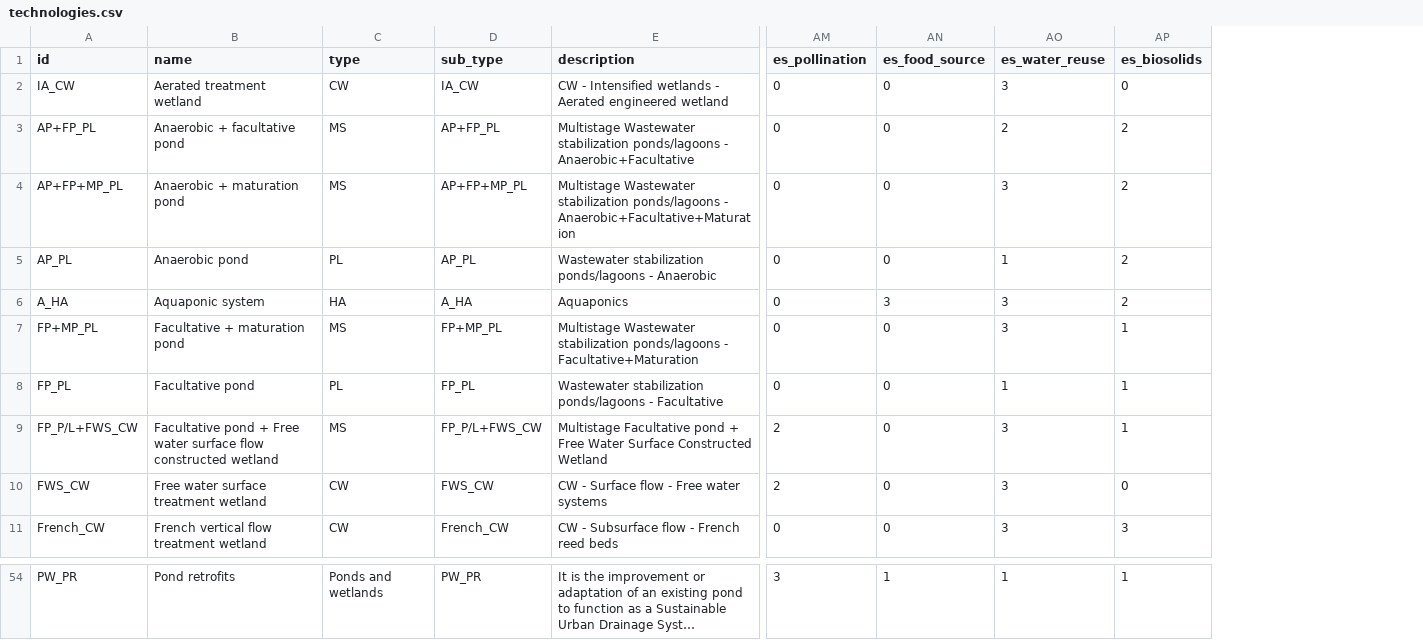
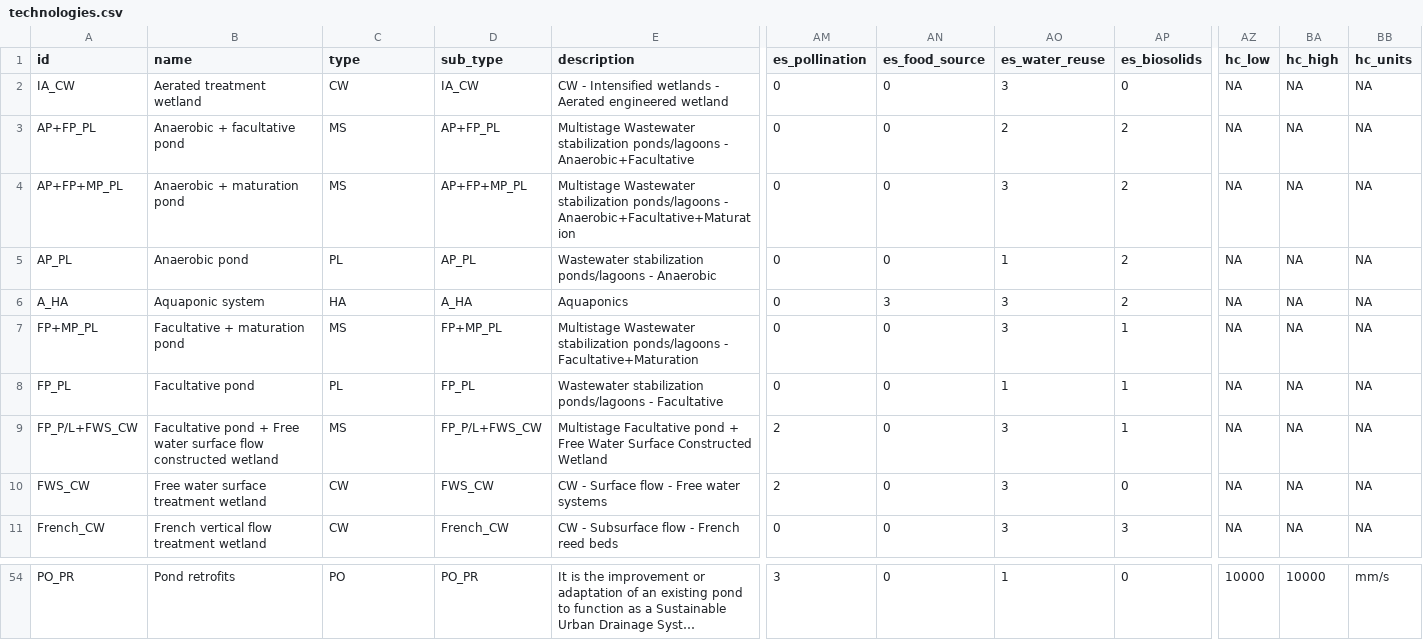
Before and after one commit to icra/nat4wat-api, a CSV file: public/technologies.csv, drawn as a sheet; only a part is shown, gaps mark what is left out; long unchanged cells end in …; the diff covers the shown part only; the diff names each change by its address in the sheet, - before the commit and + after, or states it on an @@ line.

```diff
--- a/public/technologies.csv
+++ b/public/technologies.csv
+column AZ (hc_low), rows 2-11: all NA; row 54: 10000
+column BA (hc_high), rows 2-11: all NA; row 54: 10000
+column BB (hc_units), rows 2-11: all NA; row 54: mm/s
-A54 (id): PW_PR
+A54 (id): PO_PR
-C54 (type): Ponds and wetlands
+C54 (type): PO
-D54 (sub_type): PW_PR
+D54 (sub_type): PO_PR
-AN54 (es_food_source): 1
+AN54 (es_food_source): 0
-AP54 (es_biosolids): 1
+AP54 (es_biosolids): 0
```
Also changed, not shown: 78 edited cells elsewhere in this file, 4 other files.
